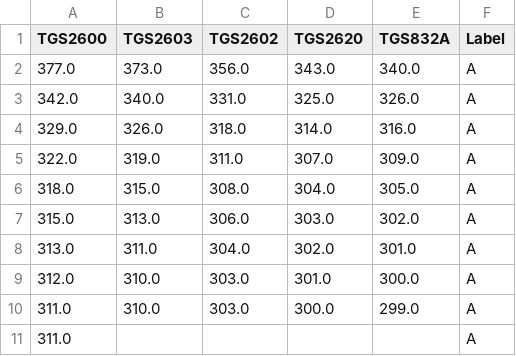
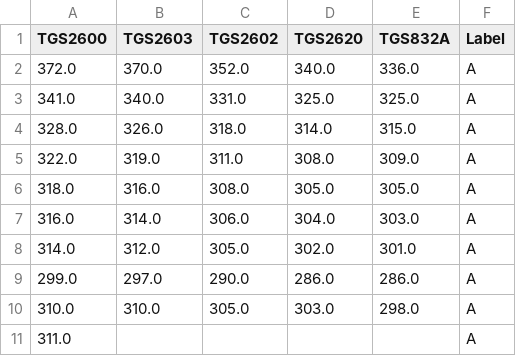
Before and after one commit to t-guan/nectarfy-engineering, a CSV file: PythonBeeHiveGasSensor/test_data.csv, drawn as a sheet.

```diff
--- a/PythonBeeHiveGasSensor/test_data.csv
+++ b/PythonBeeHiveGasSensor/test_data.csv
@@ -1,11 +1,11 @@
 TGS2600,TGS2603,TGS2602,TGS2620,TGS832A,Label
-377.0,373.0,356.0,343.0,340.0,A
-342.0,340.0,331.0,325.0,326.0,A
-329.0,326.0,318.0,314.0,316.0,A
-322.0,319.0,311.0,307.0,309.0,A
-318.0,315.0,308.0,304.0,305.0,A
-315.0,313.0,306.0,303.0,302.0,A
-313.0,311.0,304.0,302.0,301.0,A
-312.0,310.0,303.0,301.0,300.0,A
-311.0,310.0,303.0,300.0,299.0,A
+372.0,370.0,352.0,340.0,336.0,A
+341.0,340.0,331.0,325.0,325.0,A
+328.0,326.0,318.0,314.0,315.0,A
+322.0,319.0,311.0,308.0,309.0,A
+318.0,316.0,308.0,305.0,305.0,A
+316.0,314.0,306.0,304.0,303.0,A
+314.0,312.0,305.0,302.0,301.0,A
+299.0,297.0,290.0,286.0,286.0,A
+310.0,310.0,305.0,303.0,298.0,A
 311.0,,,,,A
```
Also changed, not shown: 1 other file.
